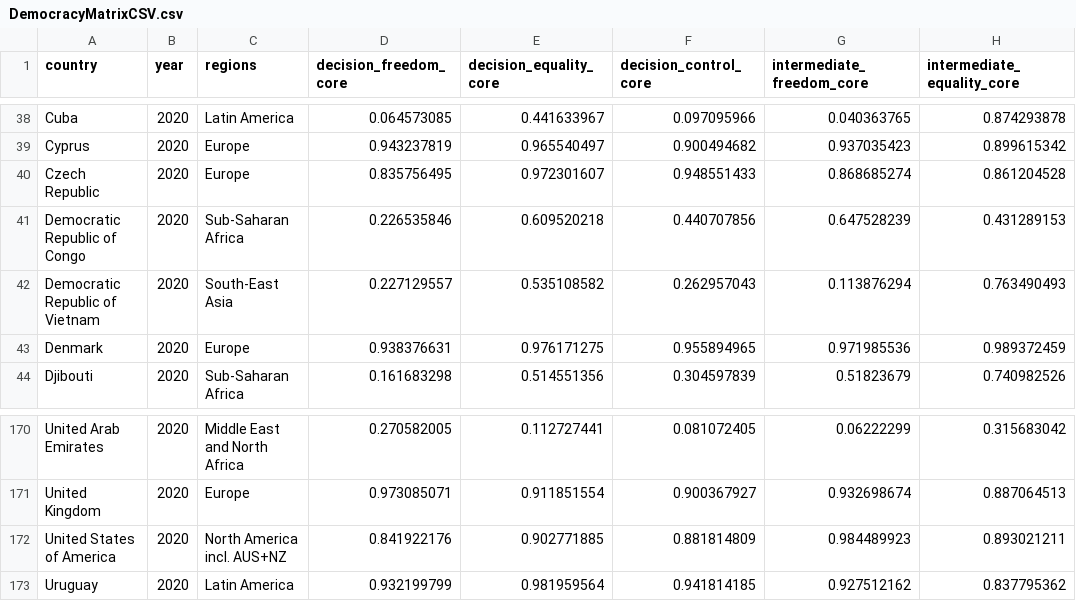
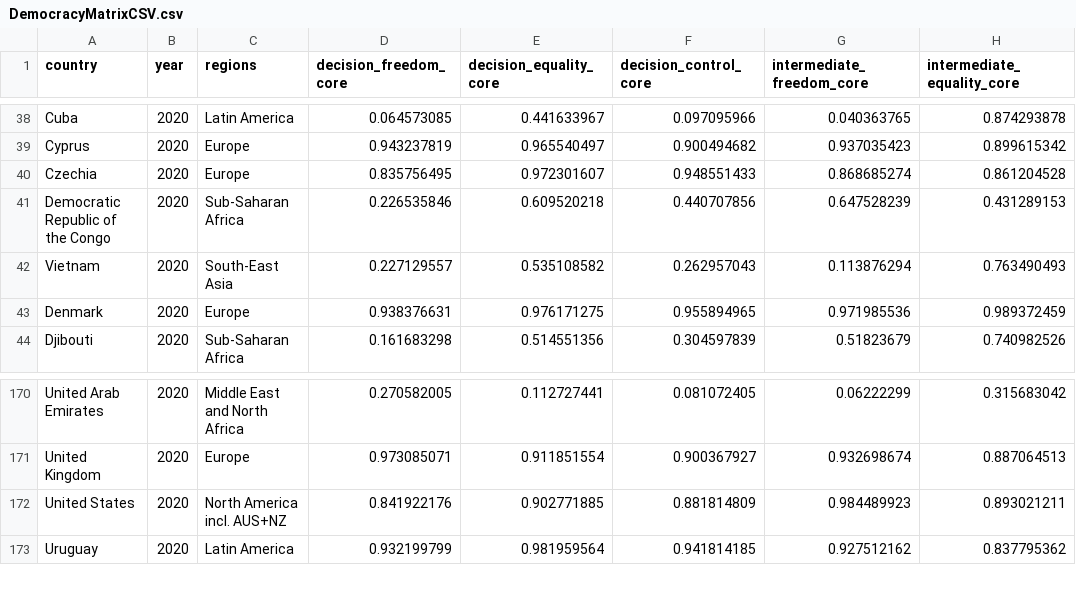
Before and after one commit to ScotsDunn/3220Project, a CSV file: Data/DemocracyMatrixCSV.csv, drawn as a sheet; only a part is shown, gaps mark what is left out; the diff names each change by its address in the sheet, - before the commit and + after, or states it on an @@ line.

Commit message:
Update DemocracyMatrixCSV.csv

```diff
--- a/Data/DemocracyMatrixCSV.csv
+++ b/Data/DemocracyMatrixCSV.csv
-A40 (country): Czech Republic
+A40 (country): Czechia
-A41 (country): Democratic Republic of Congo
+A41 (country): Democratic Republic of the Congo
-A42 (country): Democratic Republic of Vietnam
+A42 (country): Vietnam
-A172 (country): United States of America
+A172 (country): United States
```
